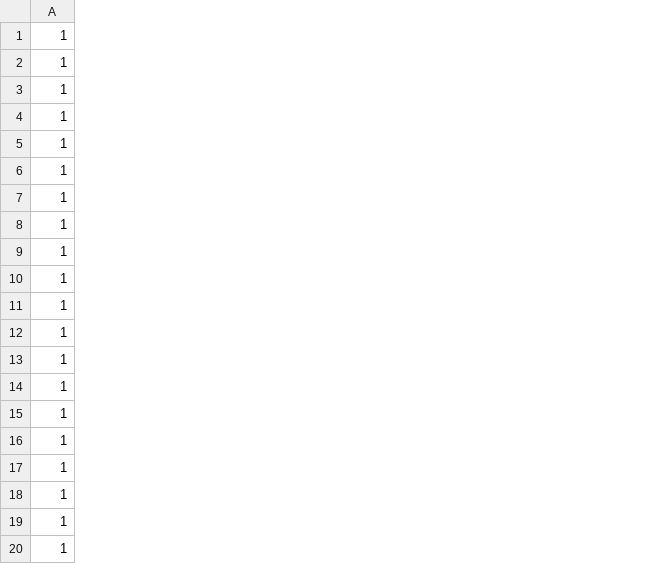
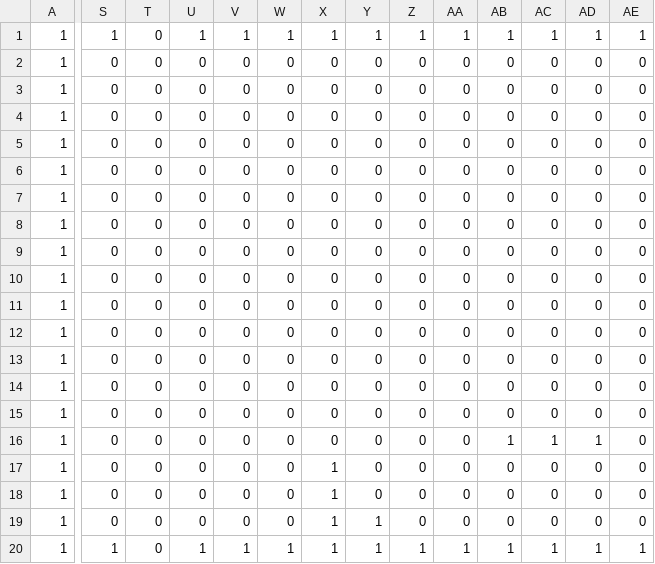
Before and after one commit to arakakisora/AL3_KamataEngine3D, a CSV file: DirectXGame/Resources/blocks.csv, drawn as a sheet; only a part is shown, gaps mark what is left out; the diff covers the shown part only; the diff names each change by its address in the sheet, - before the commit and + after, or states it on an @@ line.

```diff
--- a/DirectXGame/Resources/blocks.csv
+++ b/DirectXGame/Resources/blocks.csv
+column S, rows 1-20: 1 | 0 | 0 | 0 | 0 | 0 | 0 | 0 | 0 | 0 | 0 | 0 | 0 | 0 | 0 | 0 | 0 | 0 | 0 | 1
+column T, rows 1-20: all 0
+column U, rows 1-20: 1 | 0 | 0 | 0 | 0 | 0 | 0 | 0 | 0 | 0 | 0 | 0 | 0 | 0 | 0 | 0 | 0 | 0 | 0 | 1
+column V, rows 1-20: 1 | 0 | 0 | 0 | 0 | 0 | 0 | 0 | 0 | 0 | 0 | 0 | 0 | 0 | 0 | 0 | 0 | 0 | 0 | 1
+column W, rows 1-20: 1 | 0 | 0 | 0 | 0 | 0 | 0 | 0 | 0 | 0 | 0 | 0 | 0 | 0 | 0 | 0 | 0 | 0 | 0 | 1
+column X, rows 1-20: 1 | 0 | 0 | 0 | 0 | 0 | 0 | 0 | 0 | 0 | 0 | 0 | 0 | 0 | 0 | 0 | 1 | 1 | 1 | 1
+column Y, rows 1-20: 1 | 0 | 0 | 0 | 0 | 0 | 0 | 0 | 0 | 0 | 0 | 0 | 0 | 0 | 0 | 0 | 0 | 0 | 1 | 1
+column Z, rows 1-20: 1 | 0 | 0 | 0 | 0 | 0 | 0 | 0 | 0 | 0 | 0 | 0 | 0 | 0 | 0 | 0 | 0 | 0 | 0 | 1
+column AA, rows 1-20: 1 | 0 | 0 | 0 | 0 | 0 | 0 | 0 | 0 | 0 | 0 | 0 | 0 | 0 | 0 | 0 | 0 | 0 | 0 | 1
+column AB, rows 1-20: 1 | 0 | 0 | 0 | 0 | 0 | 0 | 0 | 0 | 0 | 0 | 0 | 0 | 0 | 0 | 1 | 0 | 0 | 0 | 1
+column AC, rows 1-20: 1 | 0 | 0 | 0 | 0 | 0 | 0 | 0 | 0 | 0 | 0 | 0 | 0 | 0 | 0 | 1 | 0 | 0 | 0 | 1
+column AD, rows 1-20: 1 | 0 | 0 | 0 | 0 | 0 | 0 | 0 | 0 | 0 | 0 | 0 | 0 | 0 | 0 | 1 | 0 | 0 | 0 | 1
+column AE, rows 1-20: 1 | 0 | 0 | 0 | 0 | 0 | 0 | 0 | 0 | 0 | 0 | 0 | 0 | 0 | 0 | 0 | 0 | 0 | 0 | 1
```
Also changed, not shown: 7 added columns and 4 edited cells elsewhere in this file, 5 other files.
